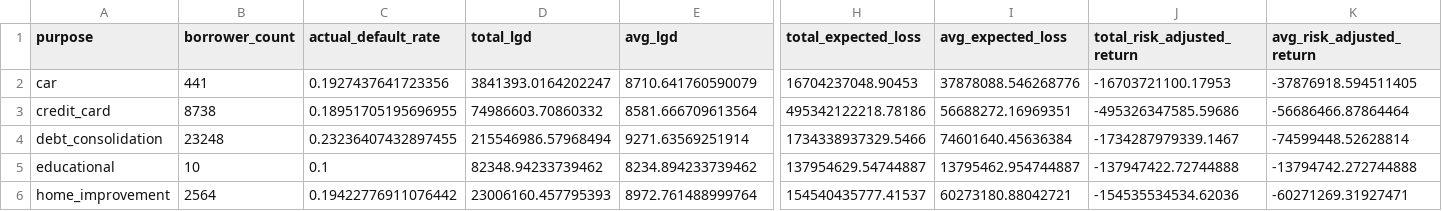
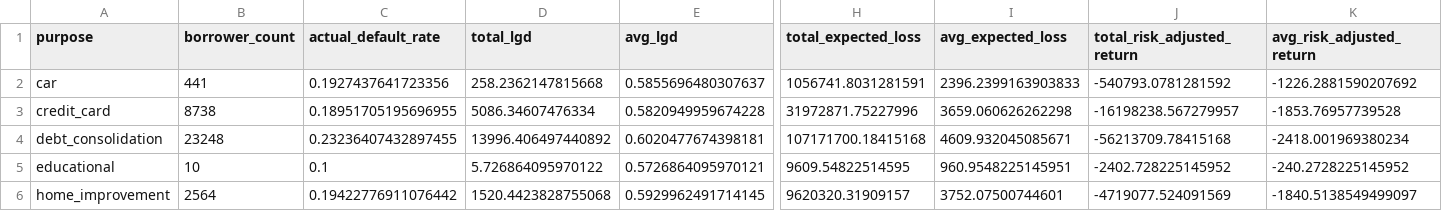
Before and after one commit to Shankari-Mohanakrishnan/lending-club-intelligent-borrower-profiling, a CSV file: data/expected_loss_by_purpose.csv, drawn as a sheet; only a part is shown, gaps mark what is left out; the diff covers the shown part only; the diff names each change by its address in the sheet, - before the commit and + after, or states it on an @@ line.

```diff
--- a/data/expected_loss_by_purpose.csv
+++ b/data/expected_loss_by_purpose.csv
-D2 (total_lgd): 3841393.0164202247
+D2 (total_lgd): 258.2362147815668
-E2 (avg_lgd): 8710.641760590079
+E2 (avg_lgd): 0.5855696480307637
-H2 (total_expected_loss): 16704237048.90453
+H2 (total_expected_loss): 1056741.8031281591
-I2 (avg_expected_loss): 37878088.546268776
+I2 (avg_expected_loss): 2396.2399163903833
-J2 (total_risk_adjusted_return): -16703721100.17953
+J2 (total_risk_adjusted_return): -540793.0781281592
-K2 (avg_risk_adjusted_return): -37876918.594511405
+K2 (avg_risk_adjusted_return): -1226.2881590207692
-D3 (total_lgd): 74986603.70860332
+D3 (total_lgd): 5086.34607476334
-E3 (avg_lgd): 8581.666709613564
+E3 (avg_lgd): 0.5820949959674228
-H3 (total_expected_loss): 495342122218.78186
+H3 (total_expected_loss): 31972871.75227996
-I3 (avg_expected_loss): 56688272.16969351
+I3 (avg_expected_loss): 3659.060626262298
-J3 (total_risk_adjusted_return): -495326347585.59686
+J3 (total_risk_adjusted_return): -16198238.567279957
-K3 (avg_risk_adjusted_return): -56686466.87864464
+K3 (avg_risk_adjusted_return): -1853.76957739528
-D4 (total_lgd): 215546986.57968494
+D4 (total_lgd): 13996.406497440892
-E4 (avg_lgd): 9271.63569251914
+E4 (avg_lgd): 0.6020477674398181
-H4 (total_expected_loss): 1734338937329.5466
+H4 (total_expected_loss): 107171700.18415168
-I4 (avg_expected_loss): 74601640.45636384
+I4 (avg_expected_loss): 4609.932045085671
-J4 (total_risk_adjusted_return): -1734287979339.1467
+J4 (total_risk_adjusted_return): -56213709.78415168
-K4 (avg_risk_adjusted_return): -74599448.52628814
+K4 (avg_risk_adjusted_return): -2418.001969380234
-D5 (total_lgd): 82348.94233739462
+D5 (total_lgd): 5.726864095970122
-E5 (avg_lgd): 8234.894233739462
+E5 (avg_lgd): 0.5726864095970121
-H5 (total_expected_loss): 137954629.54744887
+H5 (total_expected_loss): 9609.54822514595
-I5 (avg_expected_loss): 13795462.954744887
+I5 (avg_expected_loss): 960.9548225145951
-J5 (total_risk_adjusted_return): -137947422.72744888
+J5 (total_risk_adjusted_return): -2402.728225145952
-K5 (avg_risk_adjusted_return): -13794742.272744888
+K5 (avg_risk_adjusted_return): -240.2728225145952
-D6 (total_lgd): 23006160.457795393
+D6 (total_lgd): 1520.4423828755068
-E6 (avg_lgd): 8972.761488999764
+E6 (avg_lgd): 0.5929962491714145
-H6 (total_expected_loss): 154540435777.41537
+H6 (total_expected_loss): 9620320.31909157
-I6 (avg_expected_loss): 60273180.88042721
+I6 (avg_expected_loss): 3752.07500744601
-J6 (total_risk_adjusted_return): -154535534534.62036
+J6 (total_risk_adjusted_return): -4719077.524091569
-K6 (avg_risk_adjusted_return): -60271269.31927471
+K6 (avg_risk_adjusted_return): -1840.5138549499097
```
Also changed, not shown: 54 edited cells elsewhere in this file, data/expected_loss_by_grade.csv, data/expected_loss_by_risk_band.csv, 1 other file.
